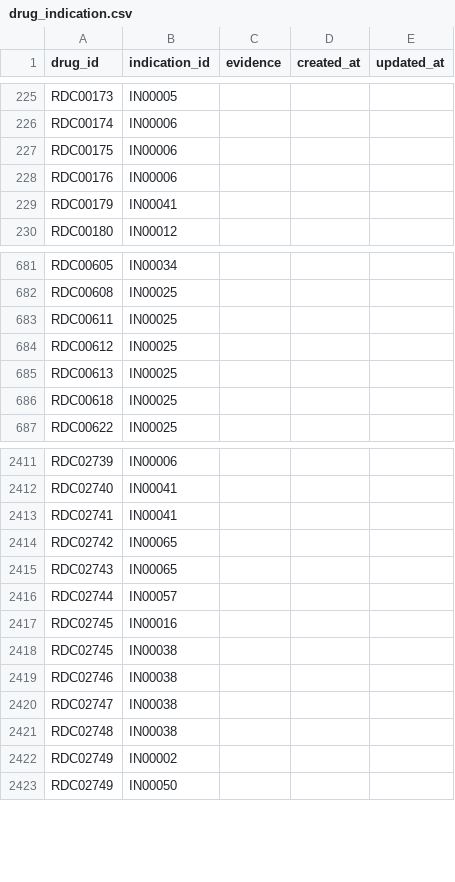
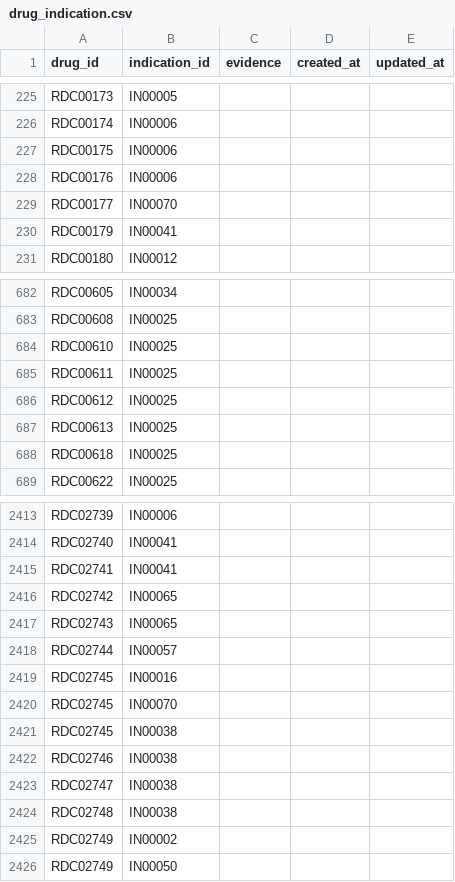
Before and after one commit to crushh/drug, a CSV file: csv_templates_normalized/drug_indication.csv, drawn as a sheet; only a part is shown, gaps mark what is left out; the diff names each change by its address in the sheet, - before the commit and + after, or states it on an @@ line.

```diff
--- a/csv_templates_normalized/drug_indication.csv
+++ b/csv_templates_normalized/drug_indication.csv
+row 229: RDC00177 | IN00070
+row 684: RDC00610 | IN00025
+row 2420: RDC02745 | IN00070
```
Also changed, not shown: csv_templates_normalized/chemical_affinity.csv, csv_templates_normalized/drug_chemical_rel.csv, 13 other files.
